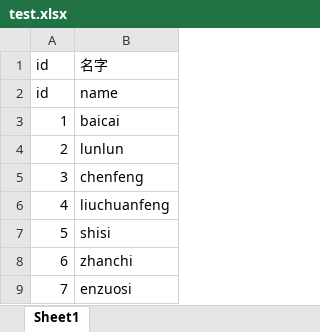
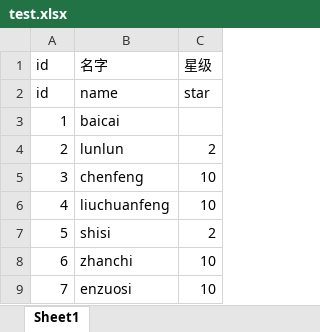
Before and after one commit to OYMQKUX/BL_Chat, an Excel workbook: client/excel/test.xlsx, sheet Sheet1, drawn as a sheet; values as stored, in another font and other column widths than the file's, no borders; the diff names each change by its address in the sheet, - before the commit and + after, or states it on an @@ line.

```diff
--- a/client/excel/test.xlsx (sheet Sheet1)
+++ b/client/excel/test.xlsx (sheet Sheet1)
+column C (星级), rows 2-9: star |  | 2 | 10 | 10 | 2 | 10 | 10
```
Also changed, not shown: 6 other files.
